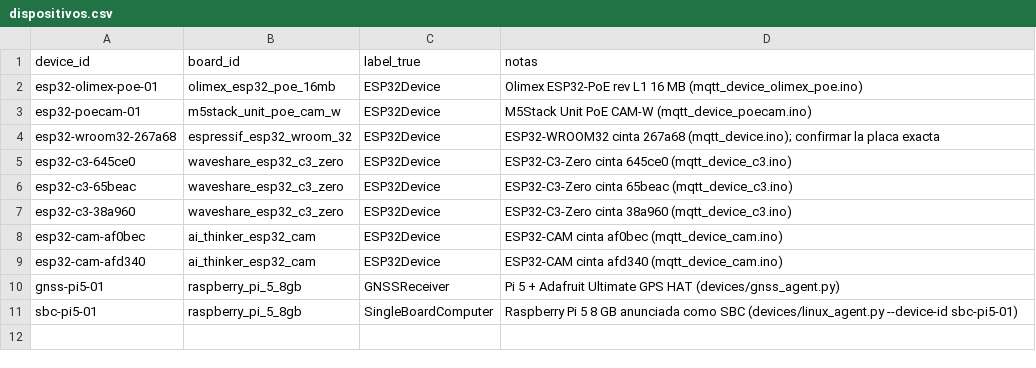
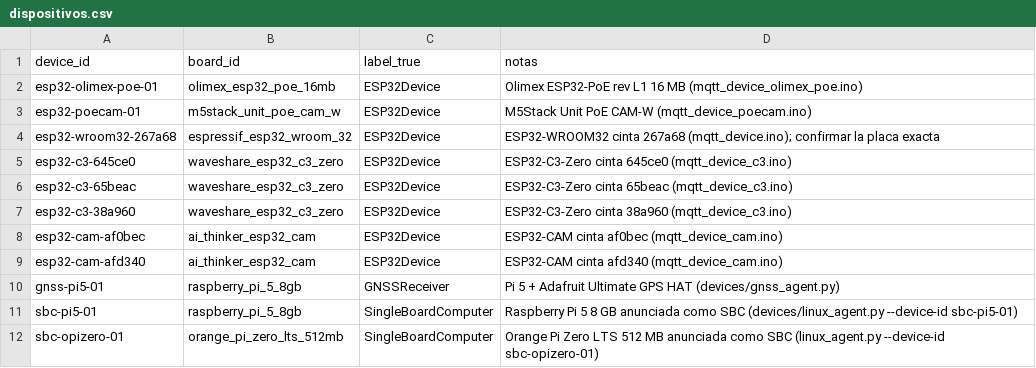
Before and after one commit to tatic2003/PINV01-24, a CSV file: datasets/real/dispositivos.csv, drawn as a sheet; the diff names each change by its address in the sheet, - before the commit and + after, or states it on an @@ line.

Commit message:
Map the Orange Pi Zero LTS as SBC

```diff
--- a/datasets/real/dispositivos.csv
+++ b/datasets/real/dispositivos.csv
+row 12: sbc-opizero-01 | orange_pi_zero_lts_512mb | SingleBoardComputer | Orange Pi Zero LTS 512 MB anunciada como SBC (linux_agent.py --device-id sbc-opizero-01)
```
